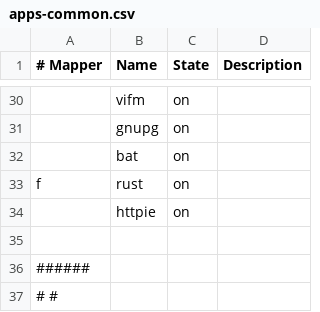
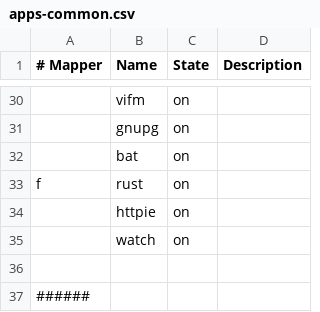
Before and after one commit to cabaalexander/dotfiles, a CSV file: config/apps-common.csv, drawn as a sheet; only a part is shown, gaps mark what is left out; the shorter side is filled out with more unchanged rows.

```diff
--- a/config/apps-common.csv
+++ b/config/apps-common.csv
@@ -34,2 +34,3 @@ f,rust,on,
 ,httpie,on,
+,watch,on,
 
```
Also changed, not shown: config/apps-mac.csv, 8 other files.
